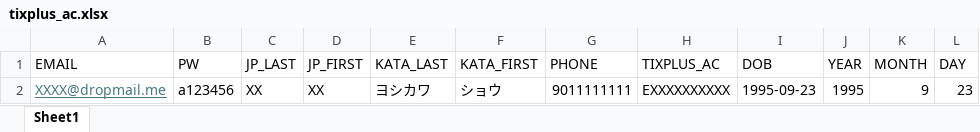
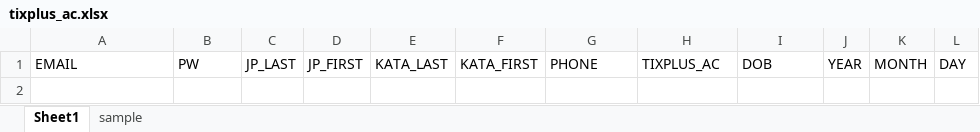
Before and after one commit to chunlau111191/lawson_auto, an Excel workbook: config_file/tixplus_ac.xlsx, sheet Sheet1, drawn as a sheet; values as stored, in another font and other column widths than the file's, no borders; the diff names each change by its address in the sheet, - before the commit and + after, or states it on an @@ line.

```diff
--- a/config_file/tixplus_ac.xlsx (sheet Sheet1)
+++ b/config_file/tixplus_ac.xlsx (sheet Sheet1)
+sheet tab: sample
-row 2: XXXX@dropmail.me | a123456 | XX | XX | ヨシカワ | ショウ | 9011111111 | EXXXXXXXXXX | 1995-09-23 | 1995 | 9 | 23
```
Also changed, not shown: 2 other files.
